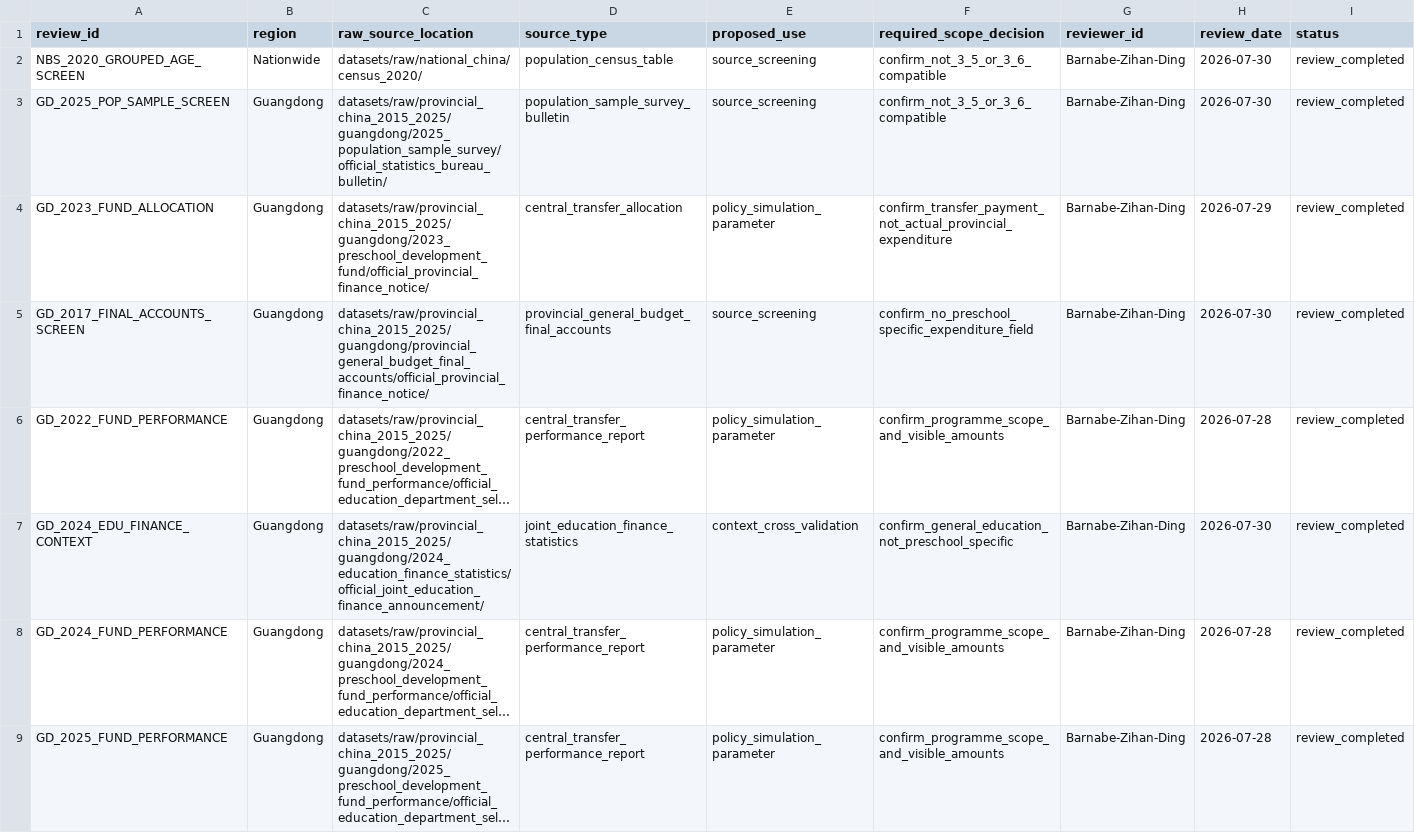
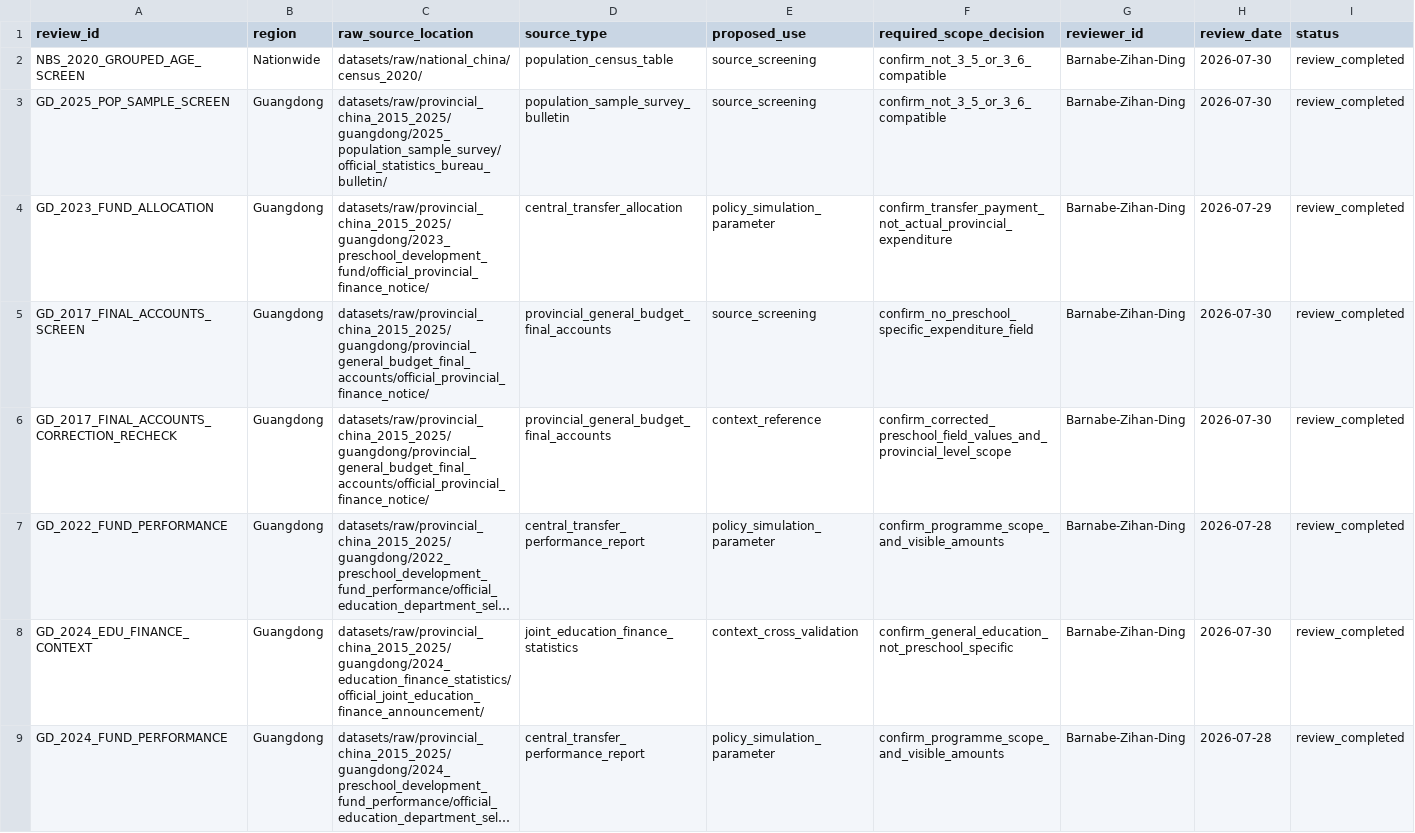
Before and after one commit to AvelineChuk/OpenPreEduLab, a CSV file: datasets/metadata/raw_source_review_register.csv, drawn as a sheet; only a part is shown; the shorter side is filled out with more unchanged rows; long unchanged cells end in …; rows hold the shown columns only; the diff names each change by its address in the sheet, - before the commit and + after, or states it on an @@ line.

Commit message:
Complete re-review of corrected 2017 Guangdong accounts source

```diff
--- a/datasets/metadata/raw_source_review_register.csv
+++ b/datasets/metadata/raw_source_review_register.csv
+row 6: GD_2017_FINAL_ACCOUNTS_CORRECTION_RECHECK | Guangdong | datasets/raw/provincial_china_2015_2025/guangdong/provincial_general_budget_final_accounts/official_provincial_finance_notice/ | provincial_general_budget_final_accounts | context_reference | confirm_corrected_preschool_field_values_and_provincial_level_scope | Barnabe-Zihan-Ding | 2026-07-30 | review_completed
```
